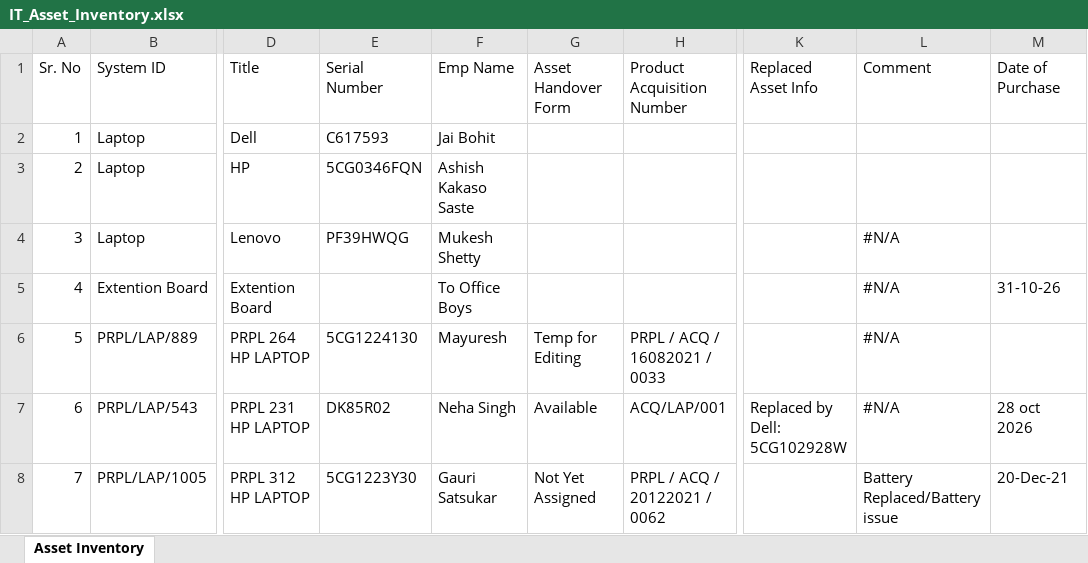
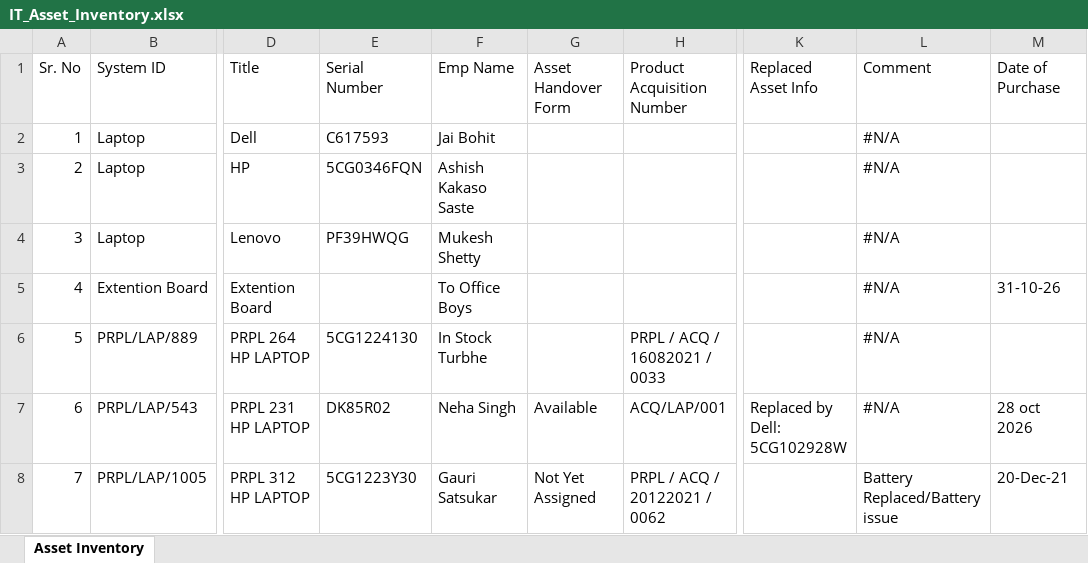
Before and after one commit to actpistol/propiactivate, an Excel workbook: IT_Asset_Inventory.xlsx, sheet Asset Inventory, drawn as a sheet; only a part is shown, gaps mark what is left out; values as stored, in another font and other column widths than the file's, no borders; the diff names each change by its address in the sheet, - before the commit and + after, or states it on an @@ line.

Commit message:
Auto-update IT_Asset_Inventory.xlsx via Web App

```diff
--- a/IT_Asset_Inventory.xlsx (sheet Asset Inventory)
+++ b/IT_Asset_Inventory.xlsx (sheet Asset Inventory)
-L2:L3 (Comment): (empty)
+L2:L3 (Comment): #N/A
-F6 (Emp Name): Mayuresh
+F6 (Emp Name): In Stock Turbhe
-G6 (Asset Handover Form): Temp for Editing
+G6 (Asset Handover Form): (empty)
```
